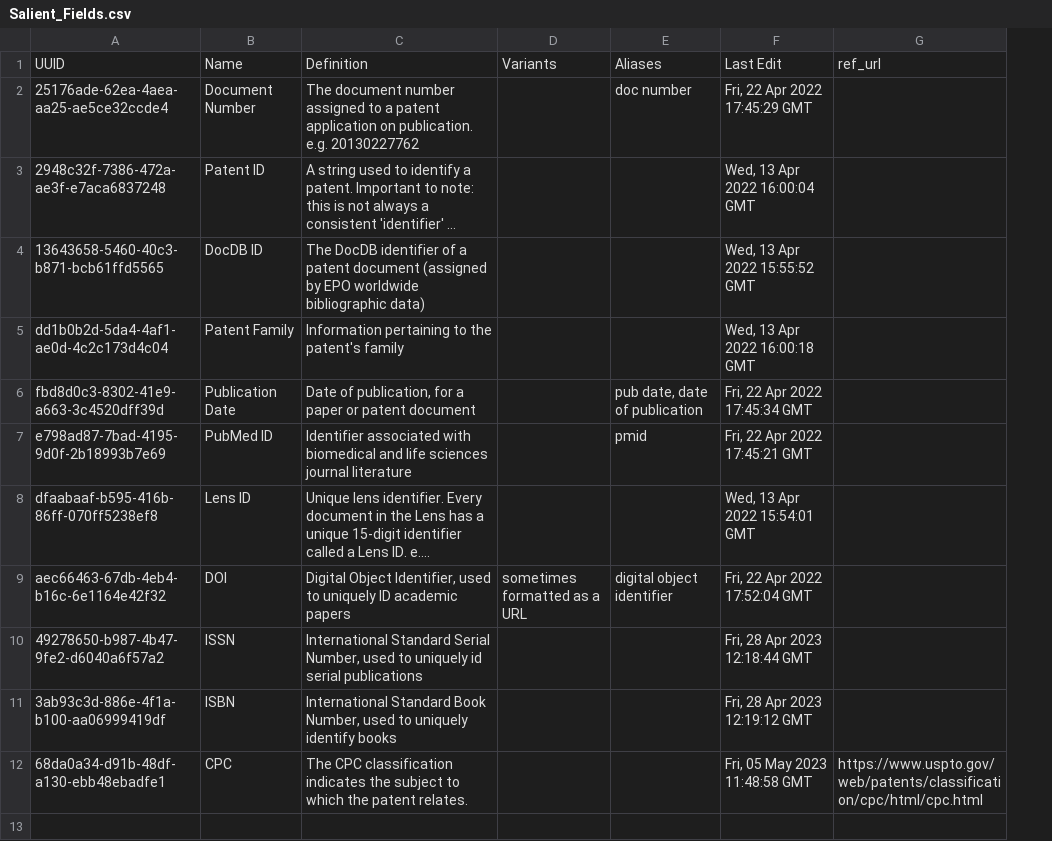
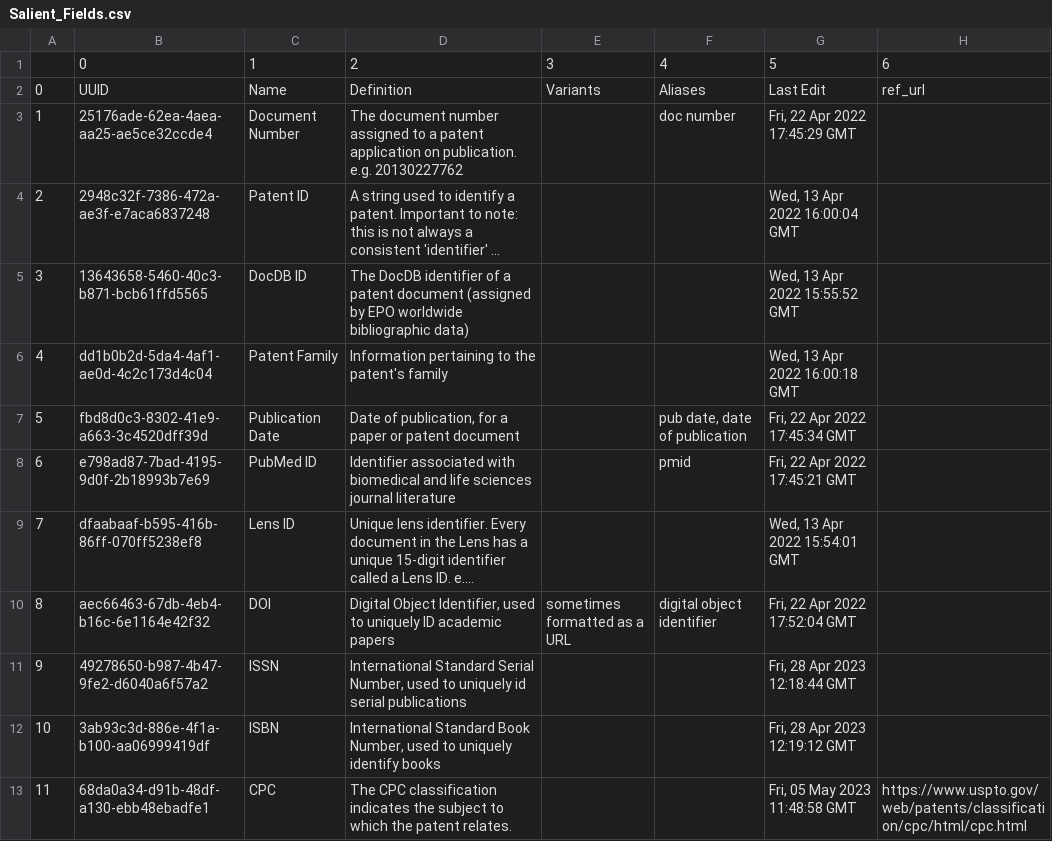
Before and after one commit to Innovation-Information-Initiative/Open-Innovation-Dataset-Index, a CSV file: index_archive/Salient_Fields.csv, drawn as a sheet; long unchanged cells end in …; addresses are those after the commit; the diff names each change by its address in the sheet, - before the commit and + after, or states it on an @@ line.

```diff
--- a/index_archive/Salient_Fields.csv
+++ b/index_archive/Salient_Fields.csv
+column A, rows 2-13: 0 | 1 | 2 | 3 | 4 | 5 | 6 | 7 | 8 | 9 | 10 | 11
+row 1:  | 0 | 1 | 2 | 3 | 4 | 5 | 6
```
Also changed, not shown: 17 other files.
